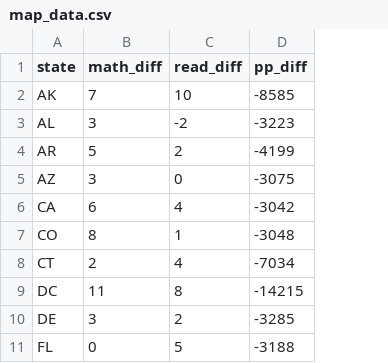
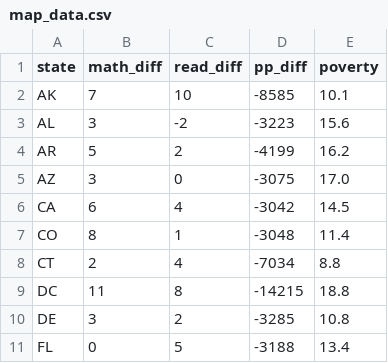
Before and after one commit to vivhou/D3-final-project, a CSV file: data/map_data.csv, drawn as a sheet; only a part is shown; the diff names each change by its address in the sheet, - before the commit and + after, or states it on an @@ line.

Commit message:
added poverty data, borders, and transitions

```diff
--- a/data/map_data.csv
+++ b/data/map_data.csv
+column E (poverty), rows 2-11: 10.1 | 15.6 | 16.2 | 17.0 | 14.5 | 11.4 | 8.8 | 18.8 | 10.8 | 13.4
```
Also changed, not shown: 3 other files.
